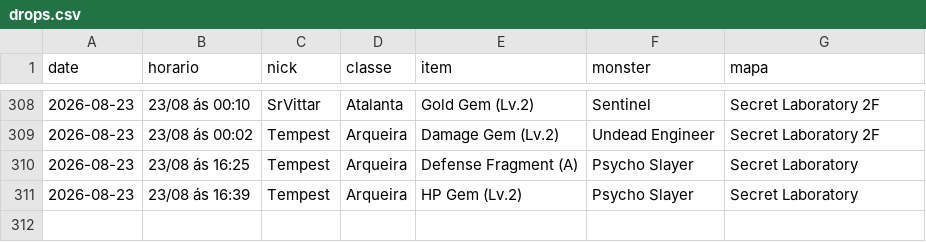
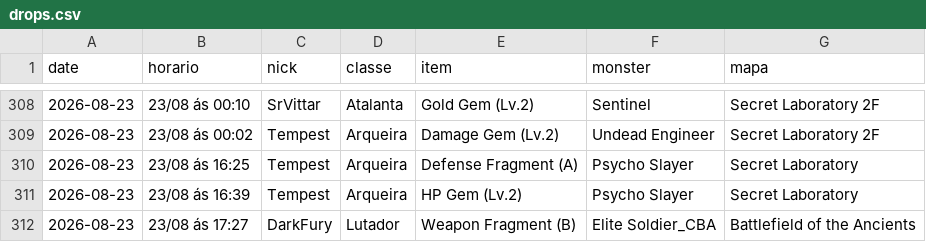
Before and after one commit to FlynMael/aorus-xp-tracker, a CSV file: data/drops.csv, drawn as a sheet; only a part is shown, gaps mark what is left out; the diff names each change by its address in the sheet, - before the commit and + after, or states it on an @@ line.

```diff
--- a/data/drops.csv
+++ b/data/drops.csv
+row 312: 2026-08-23 | 23/08 ás 17:27 | DarkFury | Lutador | Weapon Fragment (B) | Elite Soldier_CBA | Battlefield of the Ancients
```
